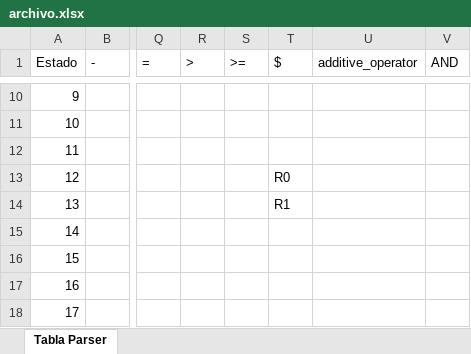
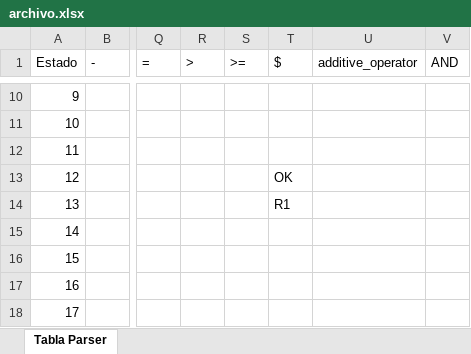
Before and after one commit to diegoazurdia1998/ProyectoCompiladores, an Excel workbook: ProyectoConsola/ProyectoConsola/bin/Debug/net8.0/archivo.xlsx, sheet Tabla Parser, drawn as a sheet; only a part is shown, gaps mark what is left out; values as stored, in another font and other column widths than the file's, no cell formats; the diff names each change by its address in the sheet, - before the commit and + after, or states it on an @@ line.

Commit message:
OK en estado de aceptacion

```diff
--- a/ProyectoConsola/ProyectoConsola/bin/Debug/net8.0/archivo.xlsx (sheet Tabla Parser)
+++ b/ProyectoConsola/ProyectoConsola/bin/Debug/net8.0/archivo.xlsx (sheet Tabla Parser)
-T13 ($): R0
+T13 ($): OK
```
Also changed, not shown: cell formats, 12 other files.
